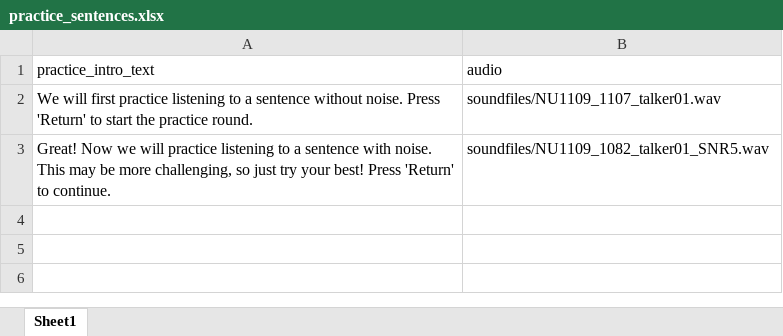
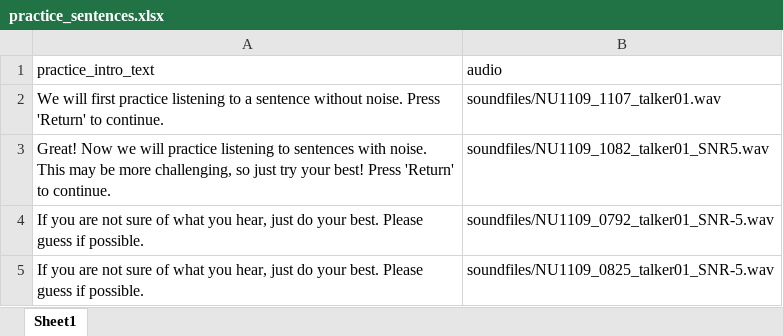
Before and after one commit to jpeelle/sentence_intelligibility_01, an Excel workbook: practice_sentences.xlsx, sheet Sheet1, drawn as a sheet; values as stored, in another font and other column widths than the file's, no borders; the diff names each change by its address in the sheet, - before the commit and + after, or states it on an @@ line.

Commit message:
Changed sound file level and tweaked instructions

```diff
--- a/practice_sentences.xlsx (sheet Sheet1)
+++ b/practice_sentences.xlsx (sheet Sheet1)
-A2 (practice_intro_text): …'Return' to start the practice round.
+A2 (practice_intro_text): …'Return' to continue.
-A3 (practice_intro_text): …listening to a sentence with noise.…
+A3 (practice_intro_text): …listening to sentences with noise.…
+row 4: If you are not sure of what you hear, just do your best. Please guess if possible. | soundfiles/NU1109_0792_talker01_SNR-5.wav
+row 5: If you are not sure of what you hear, just do your best. Please guess if possible. | soundfiles/NU1109_0825_talker01_SNR-5.wav
```
Also changed, not shown: 1 other file.
